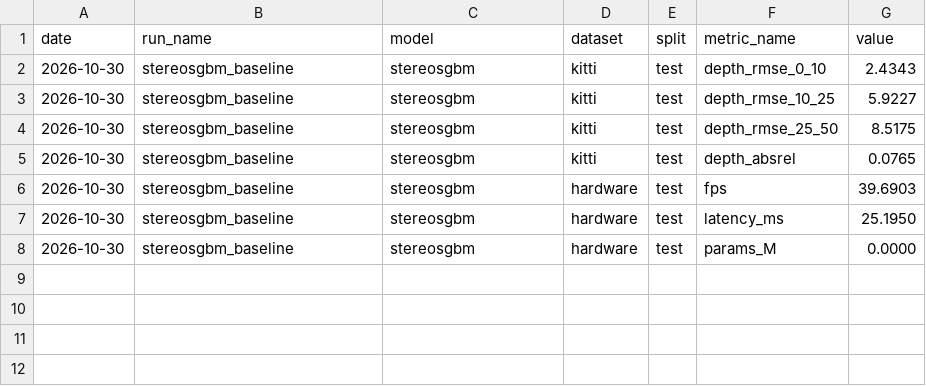
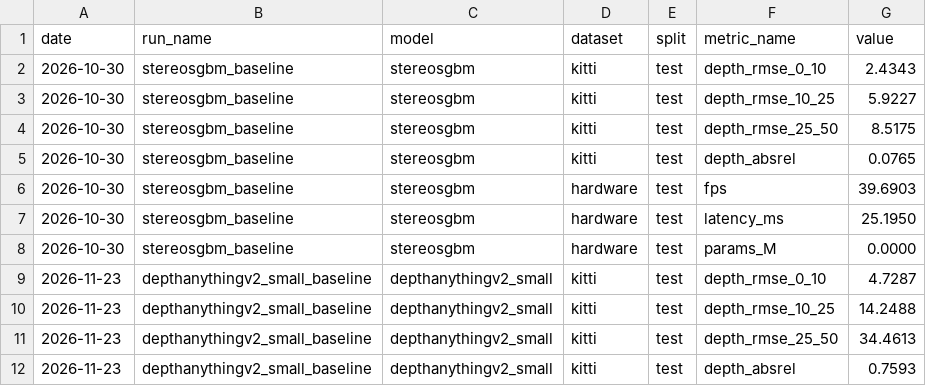
Before and after one commit to aryahabbuxo/road_perception, a CSV file: results/metrics.csv, drawn as a sheet.

Commit message:
eval: add Depth Anything V2 Small baseline metrics on KITTI (stereo vs mono comparison)

```diff
--- a/results/metrics.csv
+++ b/results/metrics.csv
@@ -8 +8,5 @@ date,run_name,model,dataset,split,metric_name,value
 2026-10-30,stereosgbm_baseline,stereosgbm,hardware,test,params_M,0.0000
+2026-11-23,depthanythingv2_small_baseline,depthanythingv2_small,kitti,test,depth_rmse_0_10,4.7287
+2026-11-23,depthanythingv2_small_baseline,depthanythingv2_small,kitti,test,depth_rmse_10_25,14.2488
+2026-11-23,depthanythingv2_small_baseline,depthanythingv2_small,kitti,test,depth_rmse_25_50,34.4613
+2026-11-23,depthanythingv2_small_baseline,depthanythingv2_small,kitti,test,depth_absrel,0.7593
```
